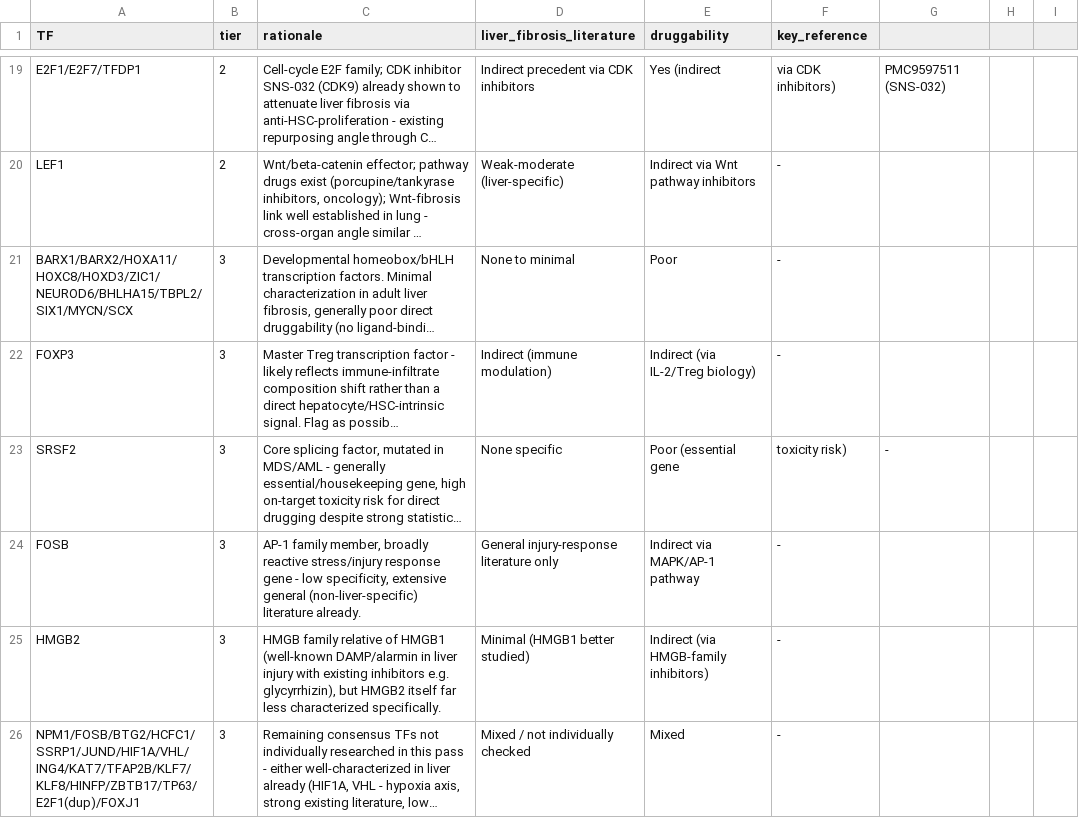
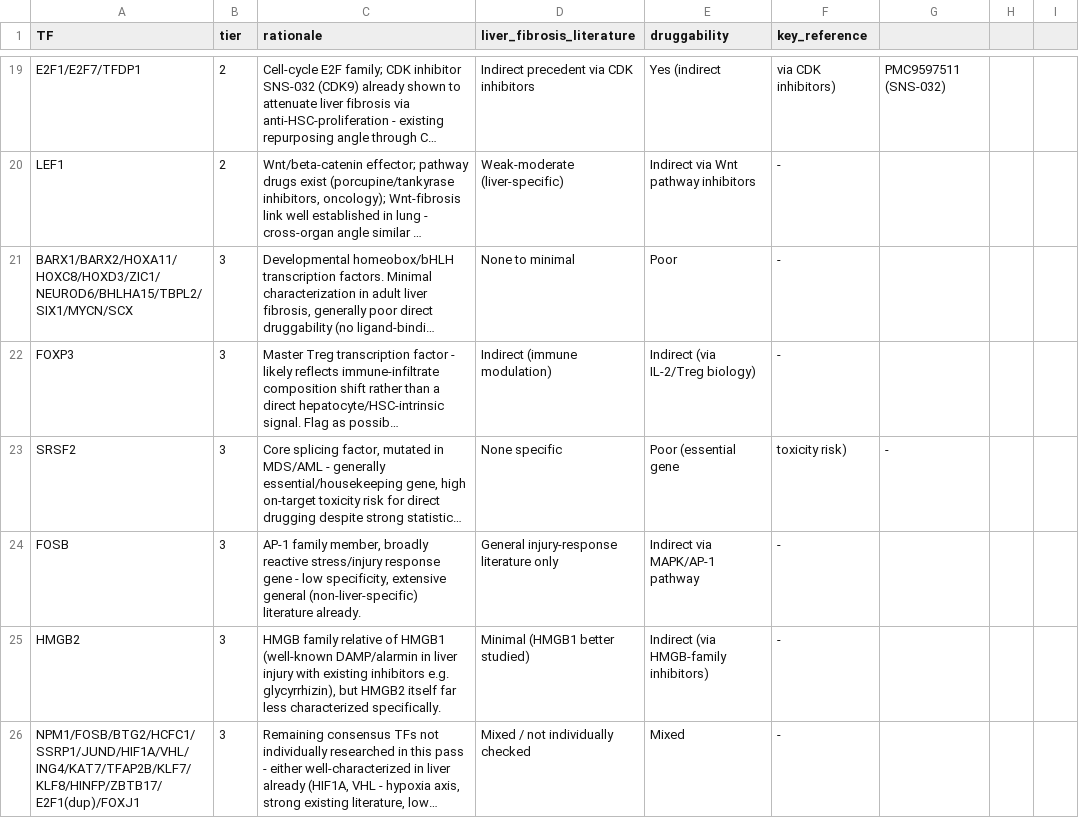
Before and after one commit to bioinform25/pharmacology2254, a CSV file: cross_dataset_metaanalysis/candidate_shortlist.csv, drawn as a sheet; only a part is shown, gaps mark what is left out; long unchanged cells end in …; the diff names each change by its address in the sheet, - before the commit and + after, or states it on an @@ line.

Commit message:
Replace toupper() cross-species matching with verified ortholog mapping (#4)
Replaces gene-symbol case conversion with database-verified human-mouse ortholog mapping (Orthology.eg.db) for the cross-dataset TF meta-analysis. Result unchanged at top-15 (54 vs 56 total consensus TFs, with the 2 dropped genes traced to non-canonical mouse symbols in the CollecTRI source data).

```diff
--- a/cross_dataset_metaanalysis/candidate_shortlist.csv
+++ b/cross_dataset_metaanalysis/candidate_shortlist.csv
-A26 (TF): NPM1/FOSB/BTG2/HCFC1/SSRP1/JUND/HIF1A/VHL/ING4/KAT7/TFAP2B/KLF7/KLF8/HINFP/ZBTB17/TP63/E2F1(dup)/FOXJ1
+A26 (TF): NPM1/FOSB/BTG2/HCFC1/SSRP1/JUND/HIF1A/VHL/ING4/KAT7/TFAP2B/KLF7/KLF8/HINFP/ZBTB17/E2F1(dup)/FOXJ1
```
Also changed, not shown: 7 other files.
